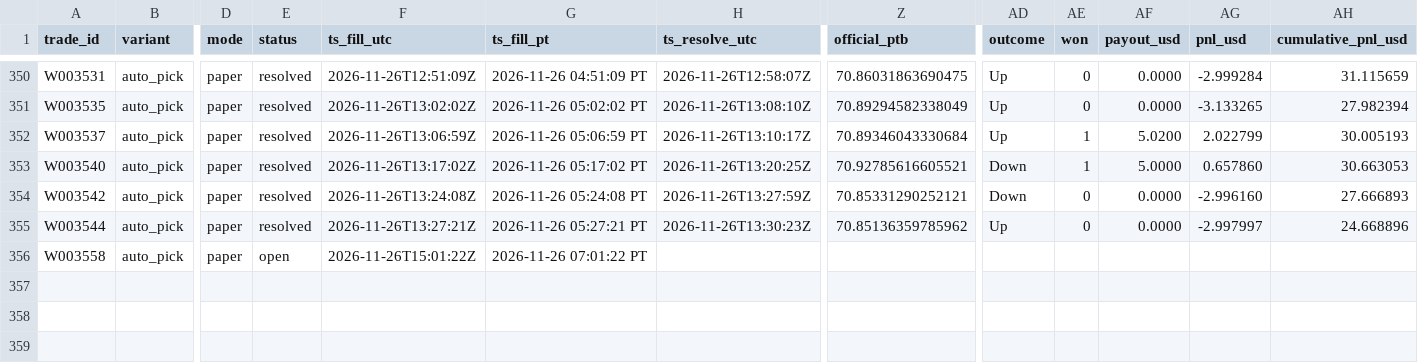
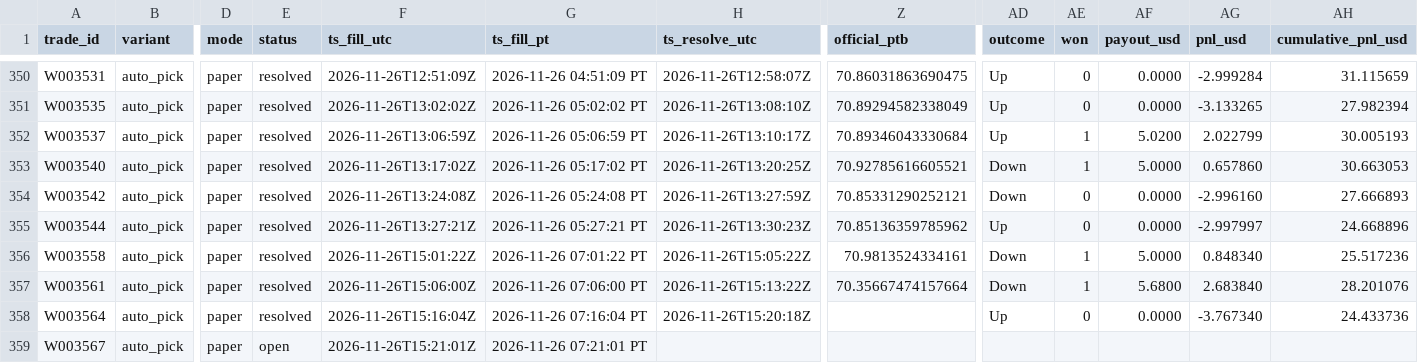
Before and after one commit to michaeldeuchar-dotcom/sol-paper-bot, a CSV file: data/week2/trades_auto_pick.csv, drawn as a sheet; only a part is shown, gaps mark what is left out; rows hold the shown columns only; the diff names each change by its address in the sheet, - before the commit and + after, or states it on an @@ line.

```diff
--- a/data/week2/trades_auto_pick.csv
+++ b/data/week2/trades_auto_pick.csv
-E356 (status): open
+E356 (status): resolved
-H356 (ts_resolve_utc): (empty)
+H356 (ts_resolve_utc): 2026-11-26T15:05:22Z
-Z356 (official_ptb): (empty)
+Z356 (official_ptb): 70.9813524334161
-AD356 (outcome): (empty)
+AD356 (outcome): Down
-AE356 (won): (empty)
+AE356 (won): 1
-AF356 (payout_usd): (empty)
+AF356 (payout_usd): 5.0000
-AG356 (pnl_usd): (empty)
+AG356 (pnl_usd): 0.848340
-AH356 (cumulative_pnl_usd): (empty)
+AH356 (cumulative_pnl_usd): 25.517236
+row 357: W003561 | auto_pick | paper | resolved | 2026-11-26T15:06:00Z | 2026-11-26 07:06:00 PT | 2026-11-26T15:13:22Z | 70.35667474157664 | Down | 1 | 5.6800 | 2.683840 | 28.201076
+row 358: W003564 | auto_pick | paper | resolved | 2026-11-26T15:16:04Z | 2026-11-26 07:16:04 PT | 2026-11-26T15:20:18Z |  | Up | 0 | 0.0000 | -3.767340 | 24.433736
+row 359: W003567 | auto_pick | paper | open | 2026-11-26T15:21:01Z | 2026-11-26 07:21:01 PT
```
Also changed, not shown: data/week2/decisions_tail.csv, data/week2/trades_breakdown.csv, 8 other files.
